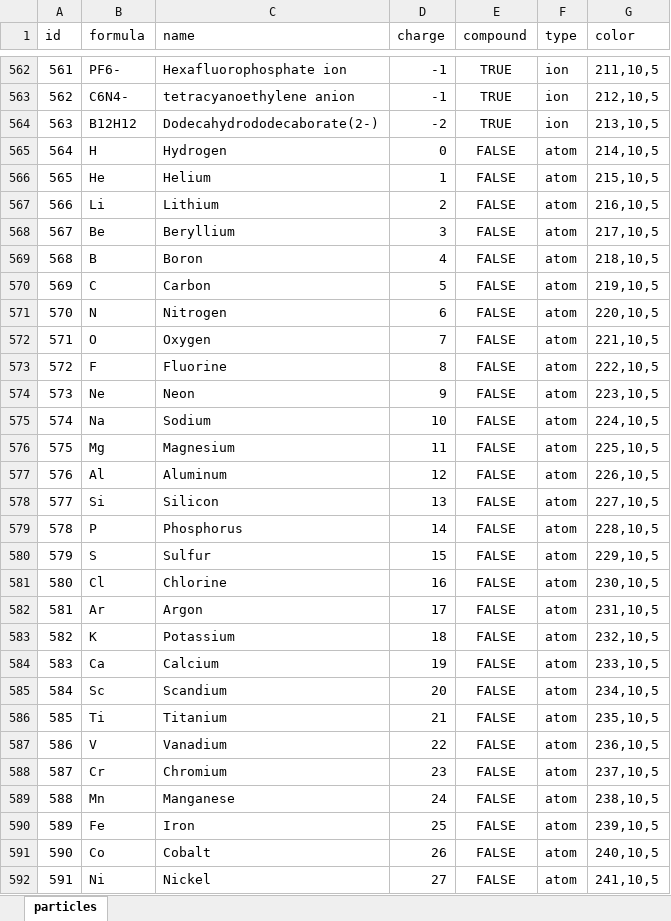
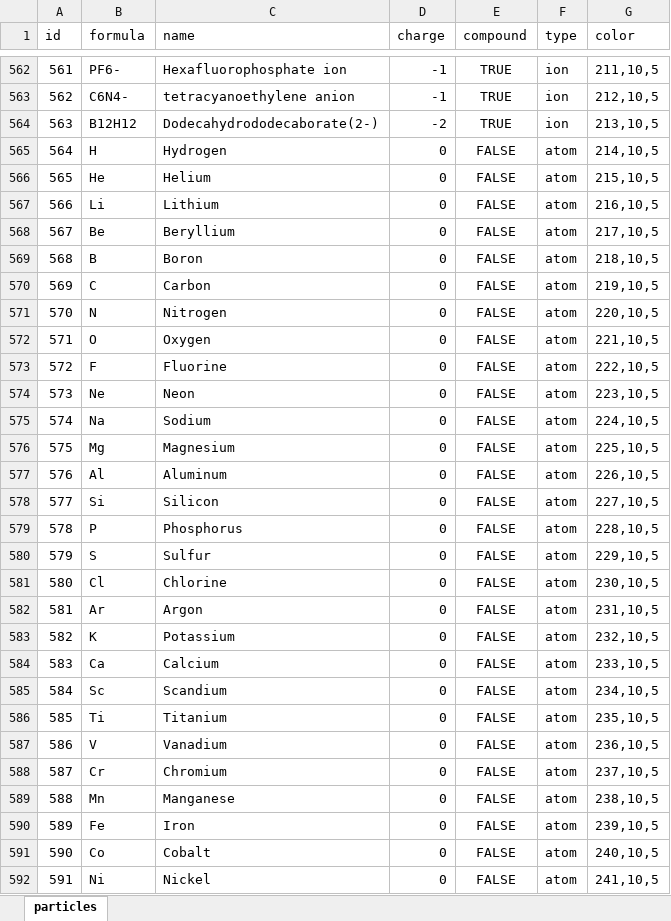
Before and after one commit to vassiliphilippov/2dsimulations, an Excel workbook: Particles.xlsx, sheet particles, drawn as a sheet; only a part is shown, gaps mark what is left out; values as stored, in another font and other column widths than the file's, no borders; the diff covers the shown part only; the diff names each change by its address in the sheet, - before the commit and + after, or states it on an @@ line.

```diff
--- a/Particles.xlsx (sheet particles)
+++ b/Particles.xlsx (sheet particles)
-D566 (charge): 1
+D566 (charge): 0
-D567 (charge): 2
+D567 (charge): 0
-D568 (charge): 3
+D568 (charge): 0
-D569 (charge): 4
+D569 (charge): 0
-D570 (charge): 5
+D570 (charge): 0
-D571 (charge): 6
+D571 (charge): 0
-D572 (charge): 7
+D572 (charge): 0
-D573 (charge): 8
+D573 (charge): 0
-D574 (charge): 9
+D574 (charge): 0
-D575 (charge): 10
+D575 (charge): 0
-D576 (charge): 11
+D576 (charge): 0
-D577 (charge): 12
+D577 (charge): 0
-D578 (charge): 13
+D578 (charge): 0
-D579 (charge): 14
+D579 (charge): 0
-D580 (charge): 15
+D580 (charge): 0
-D581 (charge): 16
+D581 (charge): 0
-D582 (charge): 17
+D582 (charge): 0
-D583 (charge): 18
+D583 (charge): 0
-D584 (charge): 19
+D584 (charge): 0
-D585 (charge): 20
+D585 (charge): 0
-D586 (charge): 21
+D586 (charge): 0
-D587 (charge): 22
+D587 (charge): 0
-D588 (charge): 23
+D588 (charge): 0
-D589 (charge): 24
+D589 (charge): 0
-D590 (charge): 25
+D590 (charge): 0
-D591 (charge): 26
+D591 (charge): 0
-D592 (charge): 27
+D592 (charge): 0
```
Also changed, not shown: 2 added rows and 92 edited cells elsewhere in this sheet, formulas that keep their value, 51 other files.
